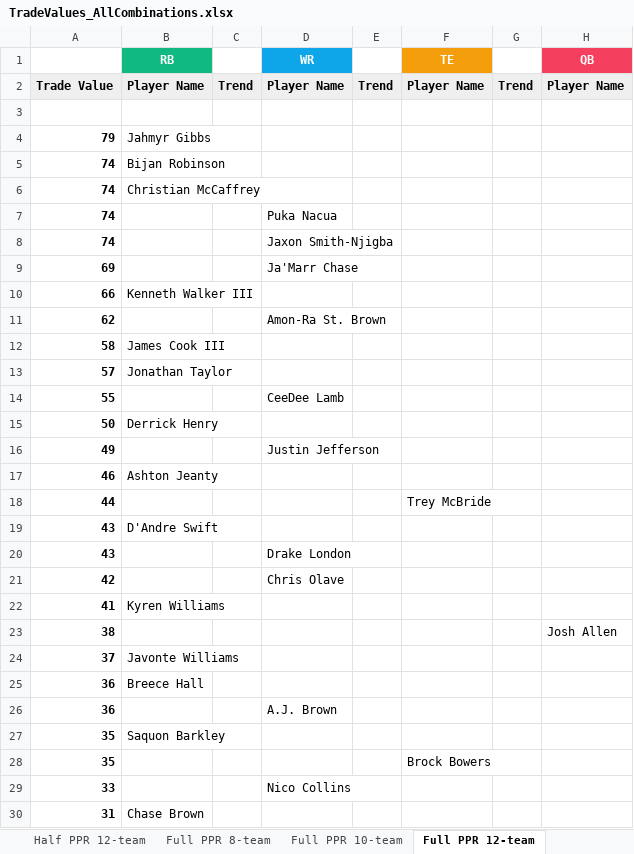
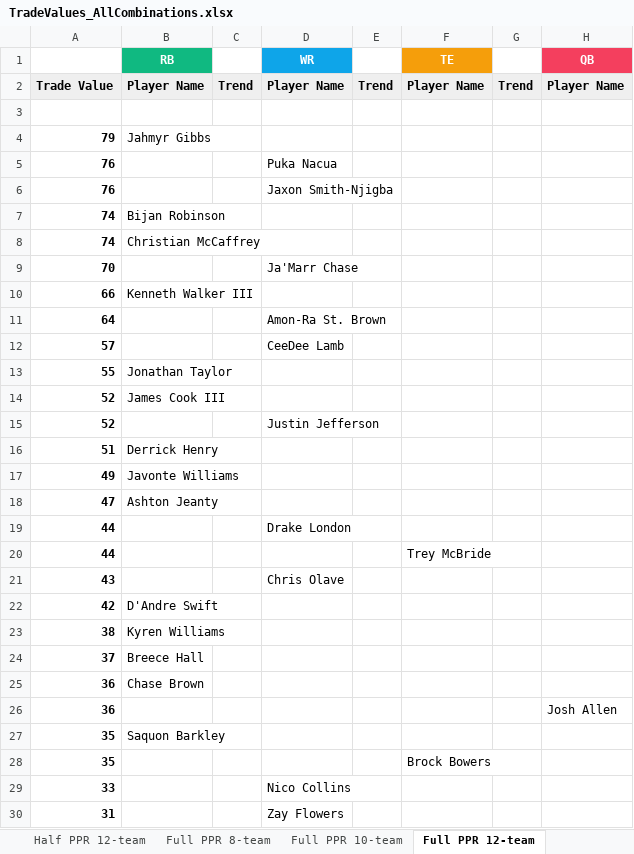
Before and after one commit to seoularpro/OddsVis, an Excel workbook: TradeValueSheets/TradeValues_AllCombinations.xlsx, sheet Full PPR 12-team, drawn as a sheet; only a part is shown; values as stored, in another font and other column widths than the file's, no borders; removed rows and columns are numbered as before the commit, all else as after; the diff covers the shown part only; the diff names each change by its address in the sheet, - before the commit and + after, or states it on an @@ line.

```diff
--- a/TradeValueSheets/TradeValues_AllCombinations.xlsx (sheet Full PPR 12-team)
+++ b/TradeValueSheets/TradeValues_AllCombinations.xlsx (sheet Full PPR 12-team)
+row 5: 76 |  |  | Puka Nacua
+row 6: 76 |  |  | Jaxon Smith-Njigba
-row 7: 74 |  |  | Puka Nacua
-row 8: 74 |  |  | Jaxon Smith-Njigba
-A9: 69
+A9: 70
-A11: 62
+A11: 64
-row 12: 58 | James Cook III
-B12 (RB): Jonathan Taylor
+B12 (RB): (empty)
-D12 (WR): (empty)
+D12 (WR): CeeDee Lamb
-B13 (RB): (empty)
+B13 (RB): Jonathan Taylor
-D13 (WR): CeeDee Lamb
+D13 (WR): (empty)
-row 15: 50 | Derrick Henry
+row 14: 52 | James Cook III
+row 15: 52 |  |  | Justin Jefferson
+row 16: 51 | Derrick Henry
-B17 (RB): (empty)
+B17 (RB): Javonte Williams
-D17 (WR): Justin Jefferson
+D17 (WR): (empty)
-A18: 46
+A18: 47
+row 19: 44 |  |  | Drake London
-row 19: 43 | D'Andre Swift
-D21 (WR): Drake London
+D21 (WR): Chris Olave
-B22 (RB): (empty)
+B22 (RB): D'Andre Swift
-D22 (WR): Chris Olave
+D22 (WR): (empty)
-row 22: 41 | Kyren Williams
-B23 (RB): (empty)
+B23 (RB): Kyren Williams
-H23 (QB): Josh Allen
+H23 (QB): (empty)
-B24 (RB): Javonte Williams
+B24 (RB): Breece Hall
-B25 (RB): Breece Hall
+B25 (RB): Chase Brown
-D26 (WR): A.J. Brown
+D26 (WR): (empty)
-H26 (QB): (empty)
+H26 (QB): Josh Allen
-B30 (RB): Chase Brown
+B30 (RB): (empty)
-D30 (WR): (empty)
+D30 (WR): Zay Flowers
```
Also changed, not shown: 23 added rows, 23 removed rows and 31 edited cells elsewhere in this sheet, sheet Standard 8-team, sheet Full PPR 8-team, sheet Standard 12-team, sheet Full PPR 10-team, sheet Standard 10-team, sheet Half PPR 12-team, 2 more sheets, TradeValueSheets/TradeValues_FullPPR_10team.xlsx, TradeValueSheets/TradeValues_FullPPR_8team.xlsx, 18 other files.
